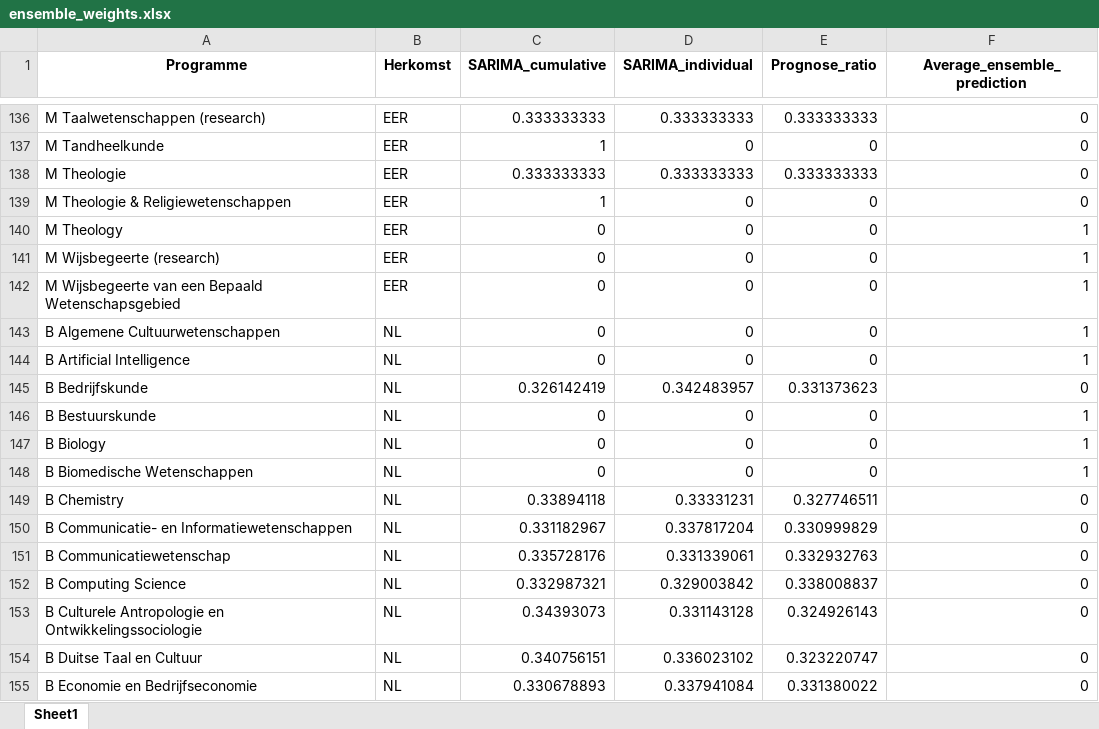
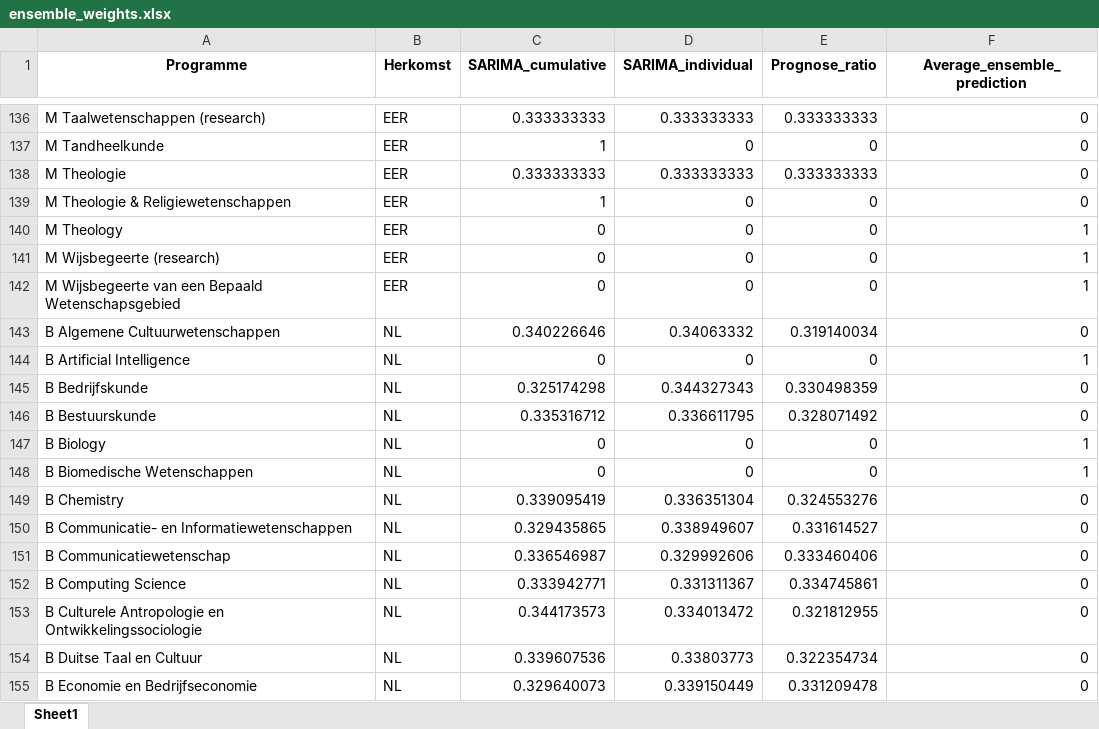
Before and after one commit to ed2c/studentprognose, an Excel workbook: configuration/ensemble_weights.xlsx, sheet Sheet1, drawn as a sheet; only a part is shown, gaps mark what is left out; values as stored, in another font and other column widths than the file's, no borders; the diff covers the shown part only; the diff names each change by its address in the sheet, - before the commit and + after, or states it on an @@ line.

Commit message:
Fixed and added standalone scripts for transforming the data

```diff
--- a/configuration/ensemble_weights.xlsx (sheet Sheet1)
+++ b/configuration/ensemble_weights.xlsx (sheet Sheet1)
-C143 (SARIMA_cumulative): 0
+C143 (SARIMA_cumulative): 0.340226646
-D143 (SARIMA_individual): 0
+D143 (SARIMA_individual): 0.34063332
-E143 (Prognose_ratio): 0
+E143 (Prognose_ratio): 0.319140034
-F143 (Average_ensemble_prediction): 1
+F143 (Average_ensemble_prediction): 0
-C145 (SARIMA_cumulative): 0.326142419
+C145 (SARIMA_cumulative): 0.325174298
-D145 (SARIMA_individual): 0.342483957
+D145 (SARIMA_individual): 0.344327343
-E145 (Prognose_ratio): 0.331373623
+E145 (Prognose_ratio): 0.330498359
-C146 (SARIMA_cumulative): 0
+C146 (SARIMA_cumulative): 0.335316712
-D146 (SARIMA_individual): 0
+D146 (SARIMA_individual): 0.336611795
-E146 (Prognose_ratio): 0
+E146 (Prognose_ratio): 0.328071492
-F146 (Average_ensemble_prediction): 1
+F146 (Average_ensemble_prediction): 0
-C149 (SARIMA_cumulative): 0.33894118
+C149 (SARIMA_cumulative): 0.339095419
-D149 (SARIMA_individual): 0.33331231
+D149 (SARIMA_individual): 0.336351304
-E149 (Prognose_ratio): 0.327746511
+E149 (Prognose_ratio): 0.324553276
-C150 (SARIMA_cumulative): 0.331182967
+C150 (SARIMA_cumulative): 0.329435865
-D150 (SARIMA_individual): 0.337817204
+D150 (SARIMA_individual): 0.338949607
-E150 (Prognose_ratio): 0.330999829
+E150 (Prognose_ratio): 0.331614527
-C151 (SARIMA_cumulative): 0.335728176
+C151 (SARIMA_cumulative): 0.336546987
-D151 (SARIMA_individual): 0.331339061
+D151 (SARIMA_individual): 0.329992606
-E151 (Prognose_ratio): 0.332932763
+E151 (Prognose_ratio): 0.333460406
-C152 (SARIMA_cumulative): 0.332987321
+C152 (SARIMA_cumulative): 0.333942771
-D152 (SARIMA_individual): 0.329003842
+D152 (SARIMA_individual): 0.331311367
-E152 (Prognose_ratio): 0.338008837
+E152 (Prognose_ratio): 0.334745861
-C153 (SARIMA_cumulative): 0.34393073
+C153 (SARIMA_cumulative): 0.344173573
-D153 (SARIMA_individual): 0.331143128
+D153 (SARIMA_individual): 0.334013472
-E153 (Prognose_ratio): 0.324926143
+E153 (Prognose_ratio): 0.321812955
-C154 (SARIMA_cumulative): 0.340756151
+C154 (SARIMA_cumulative): 0.339607536
-D154 (SARIMA_individual): 0.336023102
+D154 (SARIMA_individual): 0.33803773
-E154 (Prognose_ratio): 0.323220747
+E154 (Prognose_ratio): 0.322354734
-C155 (SARIMA_cumulative): 0.330678893
+C155 (SARIMA_cumulative): 0.329640073
-D155 (SARIMA_individual): 0.337941084
+D155 (SARIMA_individual): 0.339150449
-E155 (Prognose_ratio): 0.331380022
+E155 (Prognose_ratio): 0.331209478
```
Also changed, not shown: 2 added rows, 2 removed rows and 433 edited cells elsewhere in this sheet, configuration/error_rates.xlsx, 34 other files.
